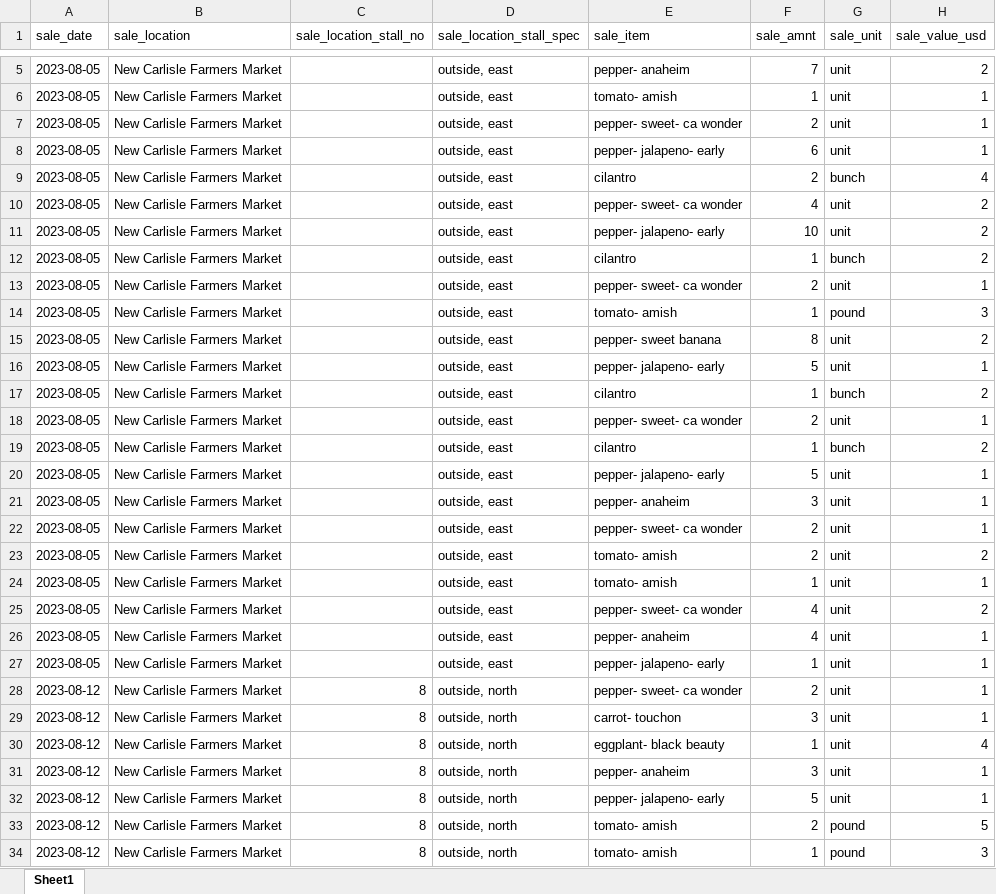
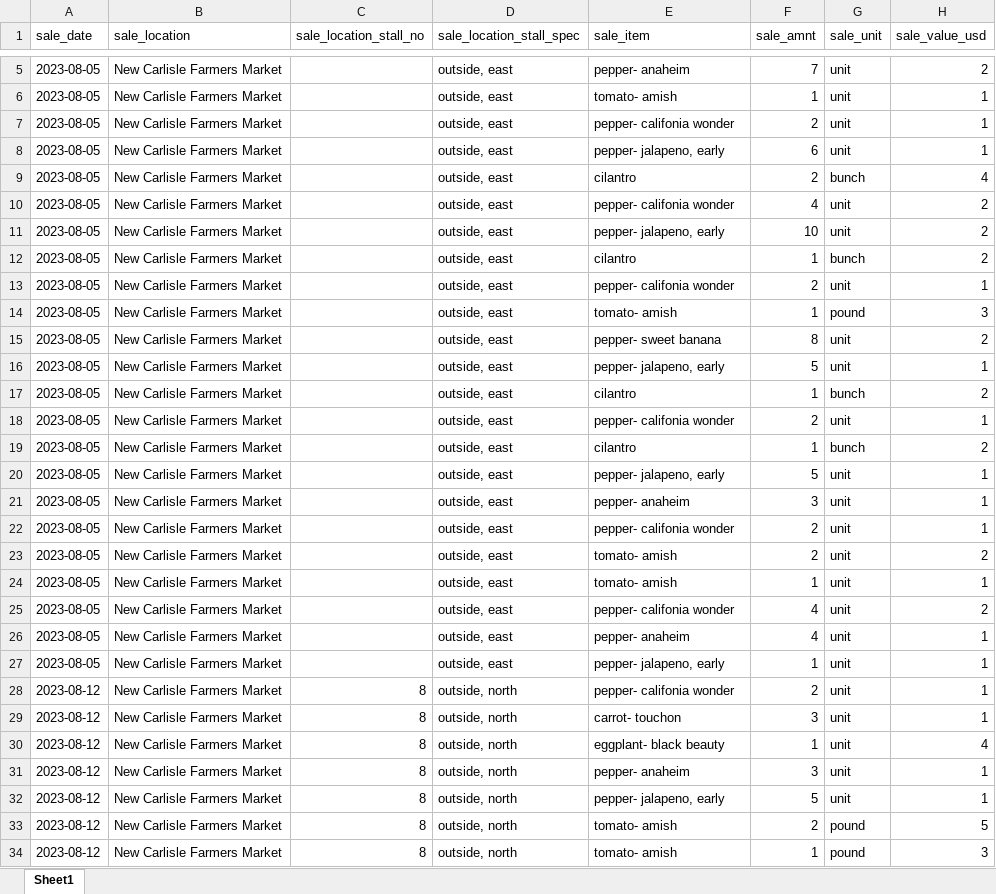
Before and after one commit to sbmorgan/The-Brosey-Farm, an Excel workbook: analytics/raw_data/tbf_market_garden_sales_2023_raw.xlsx, sheet Sheet1, drawn as a sheet; only a part is shown, gaps mark what is left out; values as stored, in another font and other column widths than the file's, no borders; the diff covers the shown part only; the diff names each change by its address in the sheet, - before the commit and + after, or states it on an @@ line.

```diff
--- a/analytics/raw_data/tbf_market_garden_sales_2023_raw.xlsx (sheet Sheet1)
+++ b/analytics/raw_data/tbf_market_garden_sales_2023_raw.xlsx (sheet Sheet1)
-E7 (sale_item): pepper- sweet- ca wonder
+E7 (sale_item): pepper- califonia wonder
-E8 (sale_item): pepper- jalapeno- early
+E8 (sale_item): pepper- jalapeno, early
-E10 (sale_item): pepper- sweet- ca wonder
+E10 (sale_item): pepper- califonia wonder
-E11 (sale_item): pepper- jalapeno- early
+E11 (sale_item): pepper- jalapeno, early
-E13 (sale_item): pepper- sweet- ca wonder
+E13 (sale_item): pepper- califonia wonder
-E16 (sale_item): pepper- jalapeno- early
+E16 (sale_item): pepper- jalapeno, early
-E18 (sale_item): pepper- sweet- ca wonder
+E18 (sale_item): pepper- califonia wonder
-E20 (sale_item): pepper- jalapeno- early
+E20 (sale_item): pepper- jalapeno, early
-E22 (sale_item): pepper- sweet- ca wonder
+E22 (sale_item): pepper- califonia wonder
-E25 (sale_item): pepper- sweet- ca wonder
+E25 (sale_item): pepper- califonia wonder
-E27 (sale_item): pepper- jalapeno- early
+E27 (sale_item): pepper- jalapeno, early
-E28 (sale_item): pepper- sweet- ca wonder
+E28 (sale_item): pepper- califonia wonder
-E32 (sale_item): pepper- jalapeno- early
+E32 (sale_item): pepper- jalapeno, early
```
Also changed, not shown: 36 edited cells elsewhere in this sheet, analytics/modified_data/tbf_crop_codes_2023.xlsx, analytics/modified_data/tbf_market_garden_data_2023_clean.xlsx, 18 other files.
